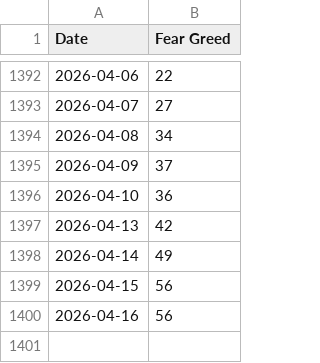
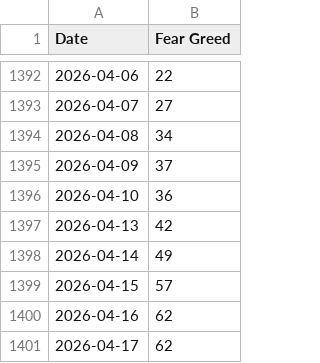
Before and after one commit to callagano/MarketMelodrama, a CSV file: src/scripts/fear_greed_index/all_fng_csv.csv, drawn as a sheet; only a part is shown, gaps mark what is left out.

```diff
--- a/src/scripts/fear_greed_index/all_fng_csv.csv
+++ b/src/scripts/fear_greed_index/all_fng_csv.csv
@@ -1398,3 +1398,4 @@ Date,Fear Greed
 2026-04-14,49
-2026-04-15,56
-2026-04-16,56
+2026-04-15,57
+2026-04-16,62
+2026-04-17,62
```
Also changed, not shown: 1 other file.
